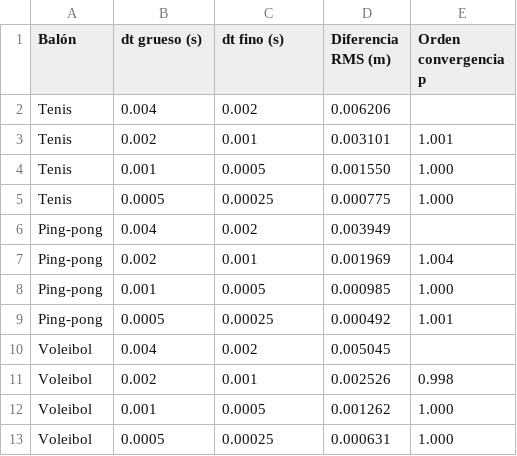
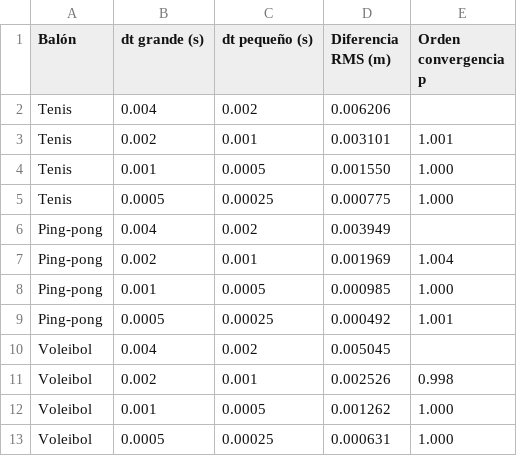
Before and after one commit to Rocio-Sanchez-Arzola/datos-codigos-paper-topicos1, a CSV file: resultados/tablas/convergencia_temporal.csv, drawn as a sheet.

```diff
--- a/resultados/tablas/convergencia_temporal.csv
+++ b/resultados/tablas/convergencia_temporal.csv
@@ -1,2 +1,2 @@
-Balón,dt grueso (s),dt fino (s),Diferencia RMS (m),Orden convergencia p
+Balón,dt grande (s),dt pequeño (s),Diferencia RMS (m),Orden convergencia p
 Tenis,0.004,0.002,0.006206,
```
Also changed, not shown: 2 other files.
